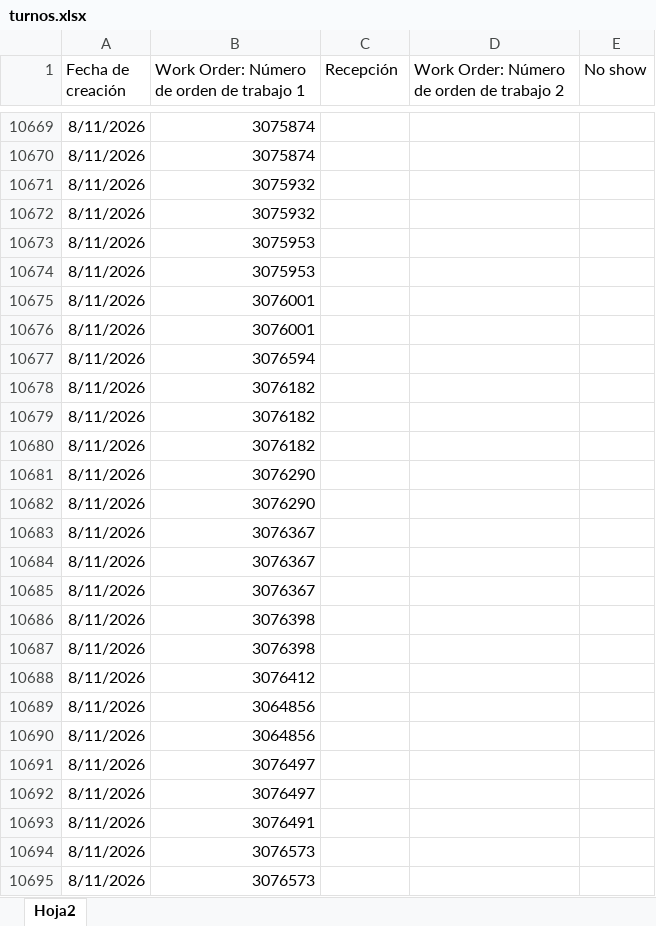
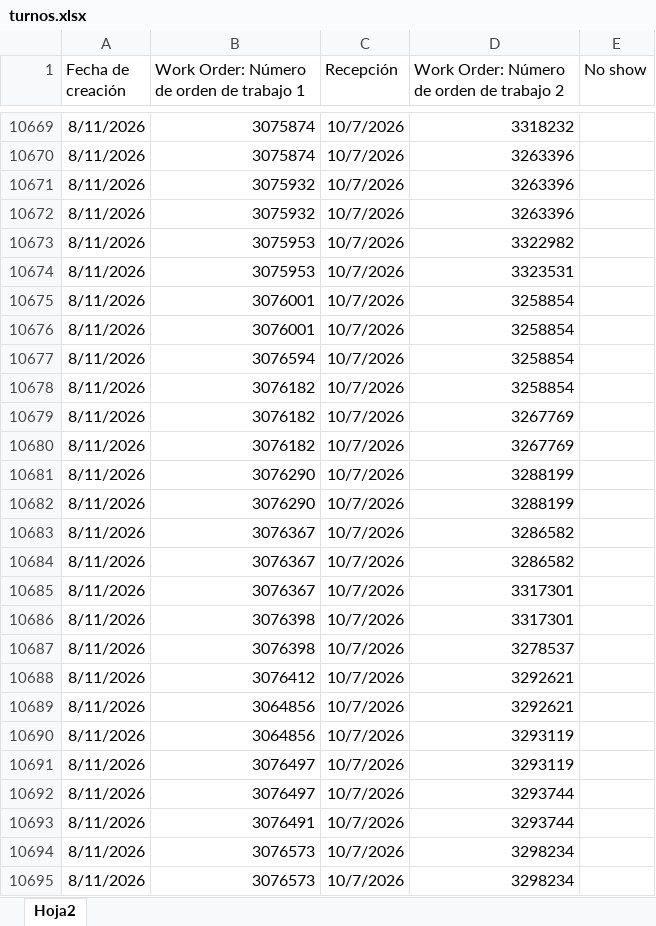
Before and after one commit to mpersico-source/Citas, an Excel workbook: turnos.xlsx, sheet Hoja2, drawn as a sheet; only a part is shown, gaps mark what is left out; values as stored, in another font and other column widths than the file's, no borders; the diff covers the shown part only; the diff names each change by its address in the sheet, - before the commit and + after, or states it on an @@ line.

```diff
--- a/turnos.xlsx (sheet Hoja2)
+++ b/turnos.xlsx (sheet Hoja2)
-C10669:C10695 (Recepción): (empty)
+C10669:C10695 (Recepción): 10/7/2026
-D10669: (empty)
+D10669: 3318232
-D10670:D10672: (empty)
+D10670:D10672: 3263396
-D10673: (empty)
+D10673: 3322982
-D10674: (empty)
+D10674: 3323531
-D10675:D10678: (empty)
+D10675:D10678: 3258854
-D10679:D10680: (empty)
+D10679:D10680: 3267769
-D10681:D10682: (empty)
+D10681:D10682: 3288199
-D10683:D10684: (empty)
+D10683:D10684: 3286582
-D10685:D10686: (empty)
+D10685:D10686: 3317301
-D10687: (empty)
+D10687: 3278537
-D10688:D10689: (empty)
+D10688:D10689: 3292621
-D10690:D10691: (empty)
+D10690:D10691: 3293119
-D10692:D10693: (empty)
+D10692:D10693: 3293744
-D10694:D10695: (empty)
+D10694:D10695: 3298234
```
Also changed, not shown: 373 added rows and 551 edited cells elsewhere in this sheet, 2 other files.
